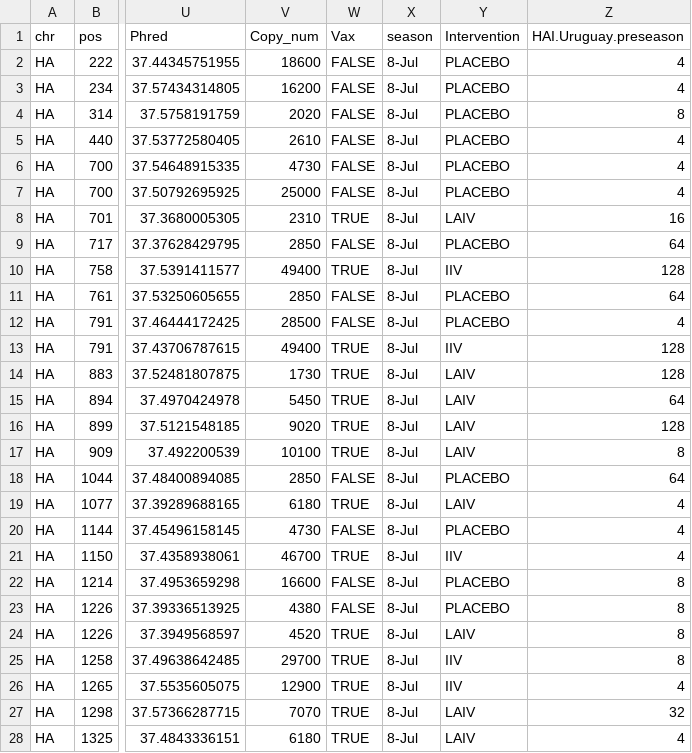
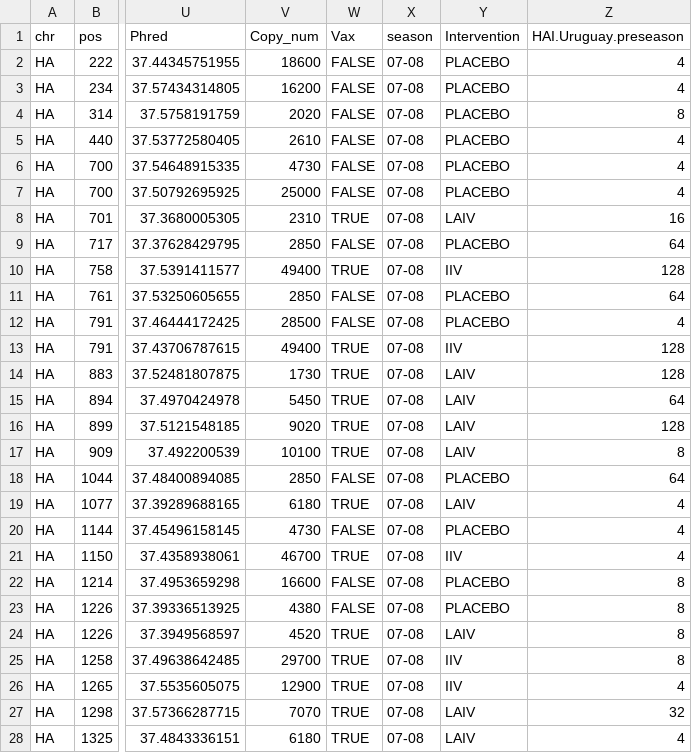
Before and after one commit to lauringlab/Fluvacs_paper, a CSV file: results/2007-2008.HA.csv, drawn as a sheet; only a part is shown, gaps mark what is left out; the diff covers the shown part only; the diff names each change by its address in the sheet, - before the commit and + after, or states it on an @@ line.

```diff
--- a/results/2007-2008.HA.csv
+++ b/results/2007-2008.HA.csv
-X2:X28 (season): 8-Jul
+X2:X28 (season): 07-08
```
Also changed, not shown: 11 edited cells elsewhere in this file, data/processed/Run_1304/Variants/all.sum.csv, results/2007-2008.wg.csv, 12 other files.
